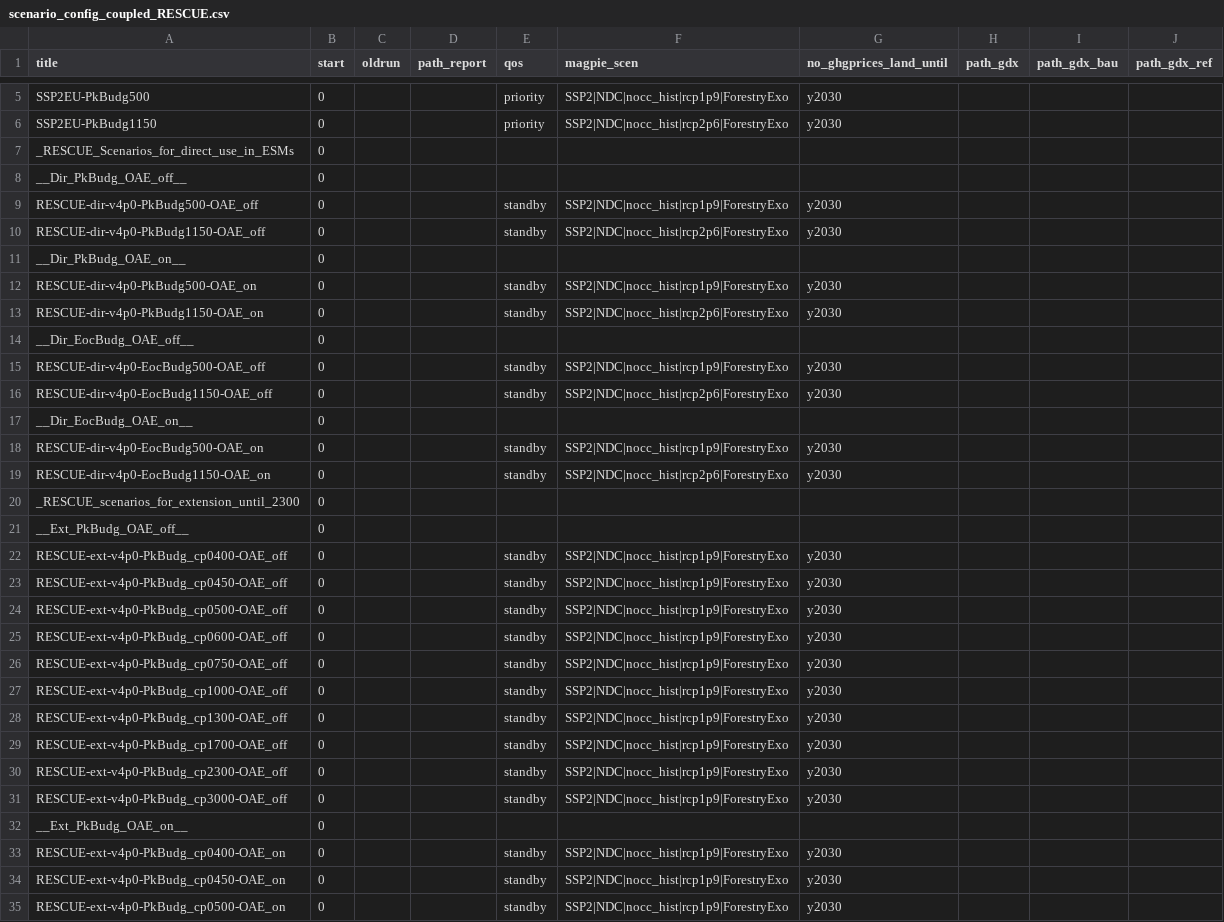
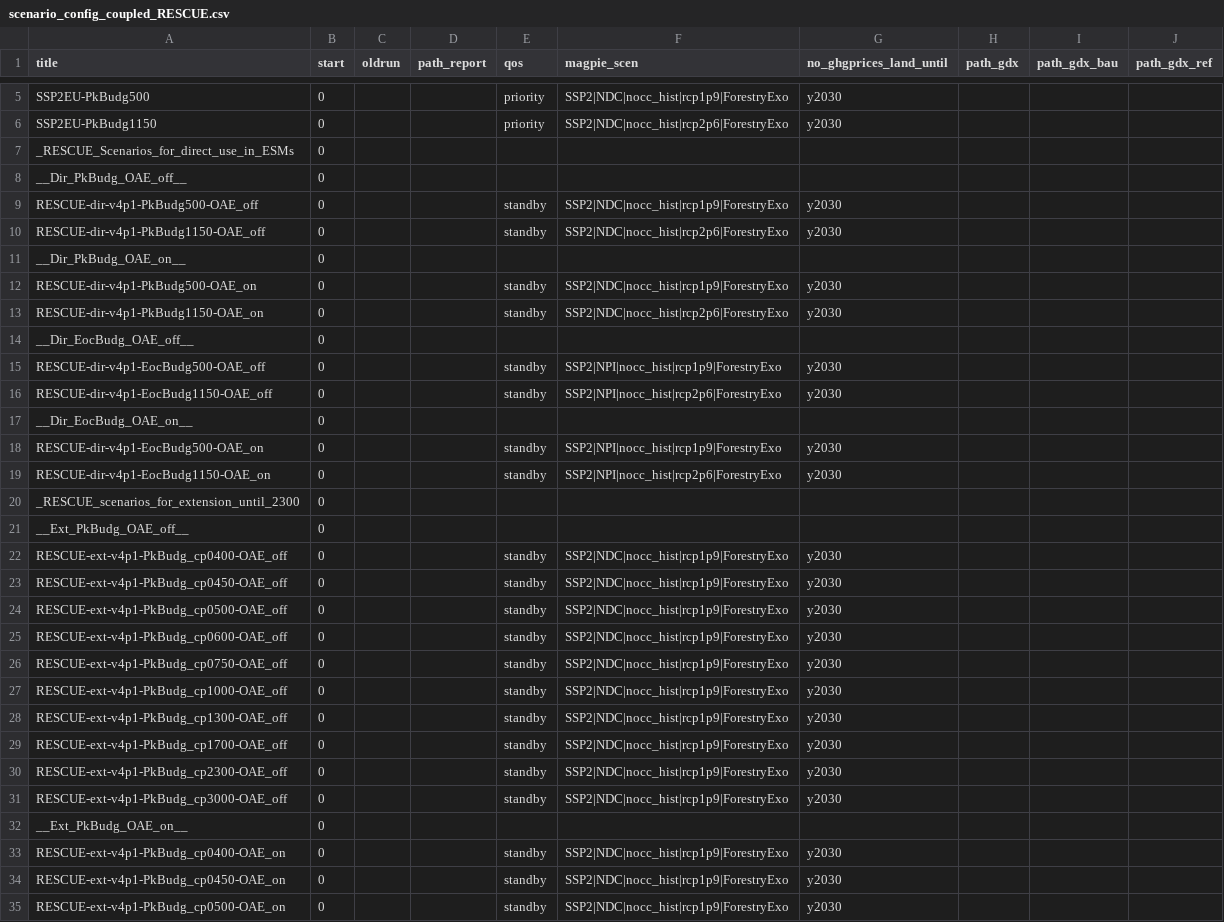
Before and after one commit to merfort/remind, a CSV file: config/scenario_config_coupled_RESCUE.csv, drawn as a sheet; only a part is shown, gaps mark what is left out; the diff covers the shown part only.

```diff
--- a/config/scenario_config_coupled_RESCUE.csv
+++ b/config/scenario_config_coupled_RESCUE.csv
@@ -8,28 +8,28 @@ _RESCUE_Scenarios_for_direct_use_in_ESMs;0;;;;;;;;
 __Dir_PkBudg_OAE_off__;0;;;;;;;;
-RESCUE-dir-v4p0-PkBudg500-OAE_off;0;;;standby;SSP2|NDC|nocc_hist|rcp1p9|ForestryExo;y2030;;;
-RESCUE-dir-v4p0-PkBudg1150-OAE_off;0;;;standby;SSP2|NDC|nocc_hist|rcp2p6|ForestryExo;y2030;;;
+RESCUE-dir-v4p1-PkBudg500-OAE_off;0;;;standby;SSP2|NDC|nocc_hist|rcp1p9|ForestryExo;y2030;;;
+RESCUE-dir-v4p1-PkBudg1150-OAE_off;0;;;standby;SSP2|NDC|nocc_hist|rcp2p6|ForestryExo;y2030;;;
 __Dir_PkBudg_OAE_on__;0;;;;;;;;
-RESCUE-dir-v4p0-PkBudg500-OAE_on;0;;;standby;SSP2|NDC|nocc_hist|rcp1p9|ForestryExo;y2030;;;
-RESCUE-dir-v4p0-PkBudg1150-OAE_on;0;;;standby;SSP2|NDC|nocc_hist|rcp2p6|ForestryExo;y2030;;;
+RESCUE-dir-v4p1-PkBudg500-OAE_on;0;;;standby;SSP2|NDC|nocc_hist|rcp1p9|ForestryExo;y2030;;;
+RESCUE-dir-v4p1-PkBudg1150-OAE_on;0;;;standby;SSP2|NDC|nocc_hist|rcp2p6|ForestryExo;y2030;;;
 __Dir_EocBudg_OAE_off__;0;;;;;;;;
-RESCUE-dir-v4p0-EocBudg500-OAE_off;0;;;standby;SSP2|NDC|nocc_hist|rcp1p9|ForestryExo;y2030;;;
-RESCUE-dir-v4p0-EocBudg1150-OAE_off;0;;;standby;SSP2|NDC|nocc_hist|rcp2p6|ForestryExo;y2030;;;
+RESCUE-dir-v4p1-EocBudg500-OAE_off;0;;;standby;SSP2|NPI|nocc_hist|rcp1p9|ForestryExo;y2030;;;
+RESCUE-dir-v4p1-EocBudg1150-OAE_off;0;;;standby;SSP2|NPI|nocc_hist|rcp2p6|ForestryExo;y2030;;;
 __Dir_EocBudg_OAE_on__;0;;;;;;;;
-RESCUE-dir-v4p0-EocBudg500-OAE_on;0;;;standby;SSP2|NDC|nocc_hist|rcp1p9|ForestryExo;y2030;;;
-RESCUE-dir-v4p0-EocBudg1150-OAE_on;0;;;standby;SSP2|NDC|nocc_hist|rcp2p6|ForestryExo;y2030;;;
+RESCUE-dir-v4p1-EocBudg500-OAE_on;0;;;standby;SSP2|NPI|nocc_hist|rcp1p9|ForestryExo;y2030;;;
+RESCUE-dir-v4p1-EocBudg1150-OAE_on;0;;;standby;SSP2|NPI|nocc_hist|rcp2p6|ForestryExo;y2030;;;
 _RESCUE_scenarios_for_extension_until_2300;0;;;;;;;;
 __Ext_PkBudg_OAE_off__;0;;;;;;;;
-RESCUE-ext-v4p0-PkBudg_cp0400-OAE_off;0;;;standby;SSP2|NDC|nocc_hist|rcp1p9|ForestryExo;y2030;;;
-RESCUE-ext-v4p0-PkBudg_cp0450-OAE_off;0;;;standby;SSP2|NDC|nocc_hist|rcp1p9|ForestryExo;y2030;;;
-RESCUE-ext-v4p0-PkBudg_cp0500-OAE_off;0;;;standby;SSP2|NDC|nocc_hist|rcp1p9|ForestryExo;y2030;;;
-RESCUE-ext-v4p0-PkBudg_cp0600-OAE_off;0;;;standby;SSP2|NDC|nocc_hist|rcp1p9|ForestryExo;y2030;;;
-RESCUE-ext-v4p0-PkBudg_cp0750-OAE_off;0;;;standby;SSP2|NDC|nocc_hist|rcp1p9|ForestryExo;y2030;;;
-RESCUE-ext-v4p0-PkBudg_cp1000-OAE_off;0;;;standby;SSP2|NDC|nocc_hist|rcp1p9|ForestryExo;y2030;;;
-RESCUE-ext-v4p0-PkBudg_cp1300-OAE_off;0;;;standby;SSP2|NDC|nocc_hist|rcp1p9|ForestryExo;y2030;;;
-RESCUE-ext-v4p0-PkBudg_cp1700-OAE_off;0;;;standby;SSP2|NDC|nocc_hist|rcp1p9|ForestryExo;y2030;;;
-RESCUE-ext-v4p0-PkBudg_cp2300-OAE_off;0;;;standby;SSP2|NDC|nocc_hist|rcp1p9|ForestryExo;y2030;;;
-RESCUE-ext-v4p0-PkBudg_cp3000-OAE_off;0;;;standby;SSP2|NDC|nocc_hist|rcp1p9|ForestryExo;y2030;;;
+RESCUE-ext-v4p1-PkBudg_cp0400-OAE_off;0;;;standby;SSP2|NDC|nocc_hist|rcp1p9|ForestryExo;y2030;;;
+RESCUE-ext-v4p1-PkBudg_cp0450-OAE_off;0;;;standby;SSP2|NDC|nocc_hist|rcp1p9|ForestryExo;y2030;;;
+RESCUE-ext-v4p1-PkBudg_cp0500-OAE_off;0;;;standby;SSP2|NDC|nocc_hist|rcp1p9|ForestryExo;y2030;;;
+RESCUE-ext-v4p1-PkBudg_cp0600-OAE_off;0;;;standby;SSP2|NDC|nocc_hist|rcp1p9|ForestryExo;y2030;;;
+RESCUE-ext-v4p1-PkBudg_cp0750-OAE_off;0;;;standby;SSP2|NDC|nocc_hist|rcp1p9|ForestryExo;y2030;;;
+RESCUE-ext-v4p1-PkBudg_cp1000-OAE_off;0;;;standby;SSP2|NDC|nocc_hist|rcp1p9|ForestryExo;y2030;;;
+RESCUE-ext-v4p1-PkBudg_cp1300-OAE_off;0;;;standby;SSP2|NDC|nocc_hist|rcp1p9|ForestryExo;y2030;;;
+RESCUE-ext-v4p1-PkBudg_cp1700-OAE_off;0;;;standby;SSP2|NDC|nocc_hist|rcp1p9|ForestryExo;y2030;;;
+RESCUE-ext-v4p1-PkBudg_cp2300-OAE_off;0;;;standby;SSP2|NDC|nocc_hist|rcp1p9|ForestryExo;y2030;;;
+RESCUE-ext-v4p1-PkBudg_cp3000-OAE_off;0;;;standby;SSP2|NDC|nocc_hist|rcp1p9|ForestryExo;y2030;;;
 __Ext_PkBudg_OAE_on__;0;;;;;;;;
-RESCUE-ext-v4p0-PkBudg_cp0400-OAE_on;0;;;standby;SSP2|NDC|nocc_hist|rcp1p9|ForestryExo;y2030;;;
-RESCUE-ext-v4p0-PkBudg_cp0450-OAE_on;0;;;standby;SSP2|NDC|nocc_hist|rcp1p9|ForestryExo;y2030;;;
-RESCUE-ext-v4p0-PkBudg_cp0500-OAE_on;0;;;standby;SSP2|NDC|nocc_hist|rcp1p9|ForestryExo;y2030;;;
+RESCUE-ext-v4p1-PkBudg_cp0400-OAE_on;0;;;standby;SSP2|NDC|nocc_hist|rcp1p9|ForestryExo;y2030;;;
+RESCUE-ext-v4p1-PkBudg_cp0450-OAE_on;0;;;standby;SSP2|NDC|nocc_hist|rcp1p9|ForestryExo;y2030;;;
+RESCUE-ext-v4p1-PkBudg_cp0500-OAE_on;0;;;standby;SSP2|NDC|nocc_hist|rcp1p9|ForestryExo;y2030;;;
```
Also changed, not shown: 47 edited cells elsewhere in this file, config/scenario_config_RESCUE.csv.
